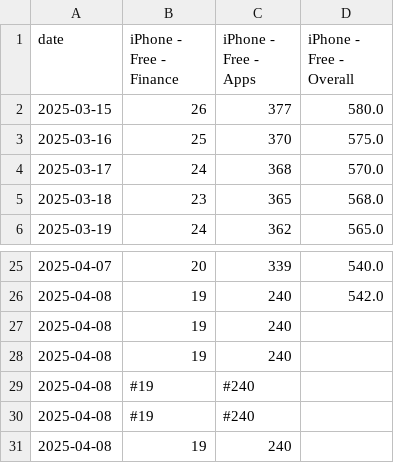
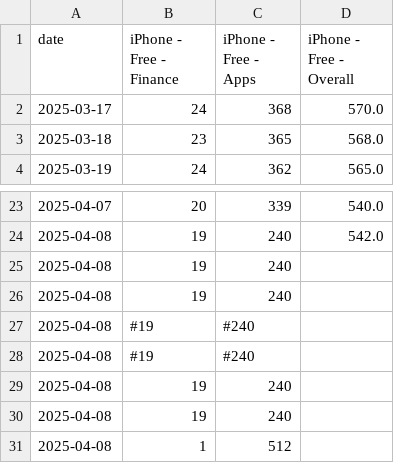
Before and after one commit to Pablo-ux-cyber/CryptoRank_Bot, a CSV file: historical_data.csv, drawn as a sheet; only a part is shown, gaps mark what is left out; removed rows and columns are numbered as before the commit, all else as after; the diff names each change by its address in the sheet, - before the commit and + after, or states it on an @@ line.

```diff
--- a/historical_data.csv
+++ b/historical_data.csv
-row 2: 2025-03-15 | 26 | 377 | 580.0
-row 3: 2025-03-16 | 25 | 370 | 575.0
+row 30: 2025-04-08 | 19 | 240
+row 31: 2025-04-08 | 1 | 512
```
Also changed, not shown: 3 other files.
